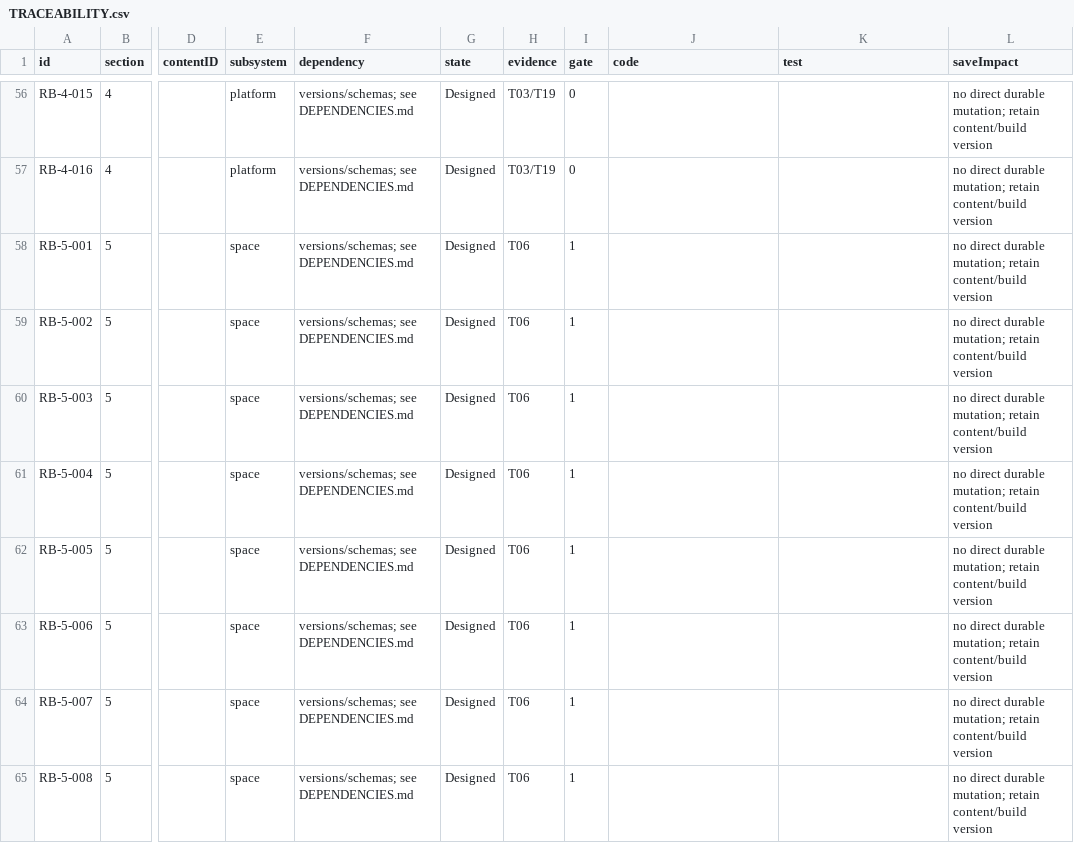
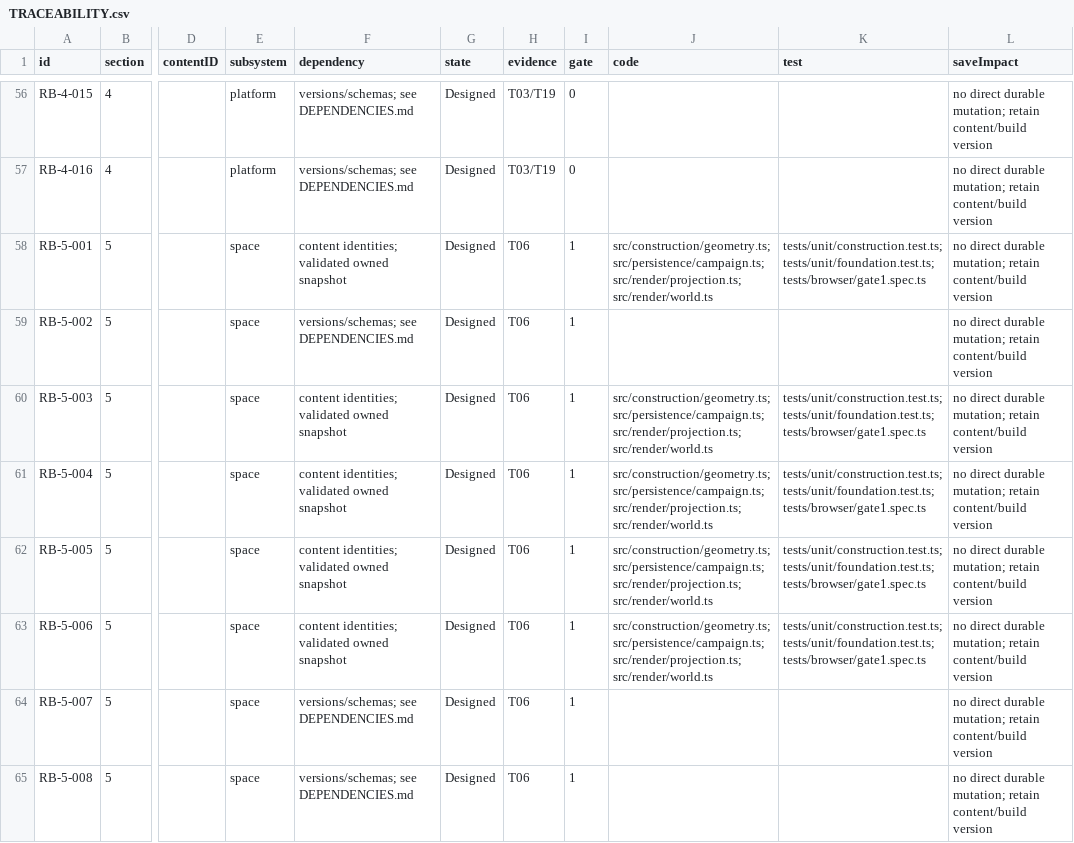
Before and after one commit to thomasgross83420-a11y/Project-Rando, a CSV file: docs/TRACEABILITY.csv, drawn as a sheet; only a part is shown, gaps mark what is left out; the diff covers the shown part only; the diff names each change by its address in the sheet, - before the commit and + after, or states it on an @@ line.

```diff
--- a/docs/TRACEABILITY.csv
+++ b/docs/TRACEABILITY.csv
-F58 (dependency): versions/schemas; see DEPENDENCIES.md
+F58 (dependency): content identities; validated owned snapshot
-J58 (code): (empty)
+J58 (code): src/construction/geometry.ts; src/persistence/campaign.ts; src/render/projection.ts; src/render/world.ts
-K58 (test): (empty)
+K58 (test): tests/unit/construction.test.ts; tests/unit/foundation.test.ts; tests/browser/gate1.spec.ts
-F60:F63 (dependency): versions/schemas; see DEPENDENCIES.md
+F60:F63 (dependency): content identities; validated owned snapshot
-J60:J63 (code): (empty)
+J60:J63 (code): src/construction/geometry.ts; src/persistence/campaign.ts; src/render/projection.ts; src/render/world.ts
-K60:K63 (test): (empty)
+K60:K63 (test): tests/unit/construction.test.ts; tests/unit/foundation.test.ts; tests/browser/gate1.spec.ts
```
Also changed, not shown: 59 edited cells elsewhere in this file, 39 other files.
